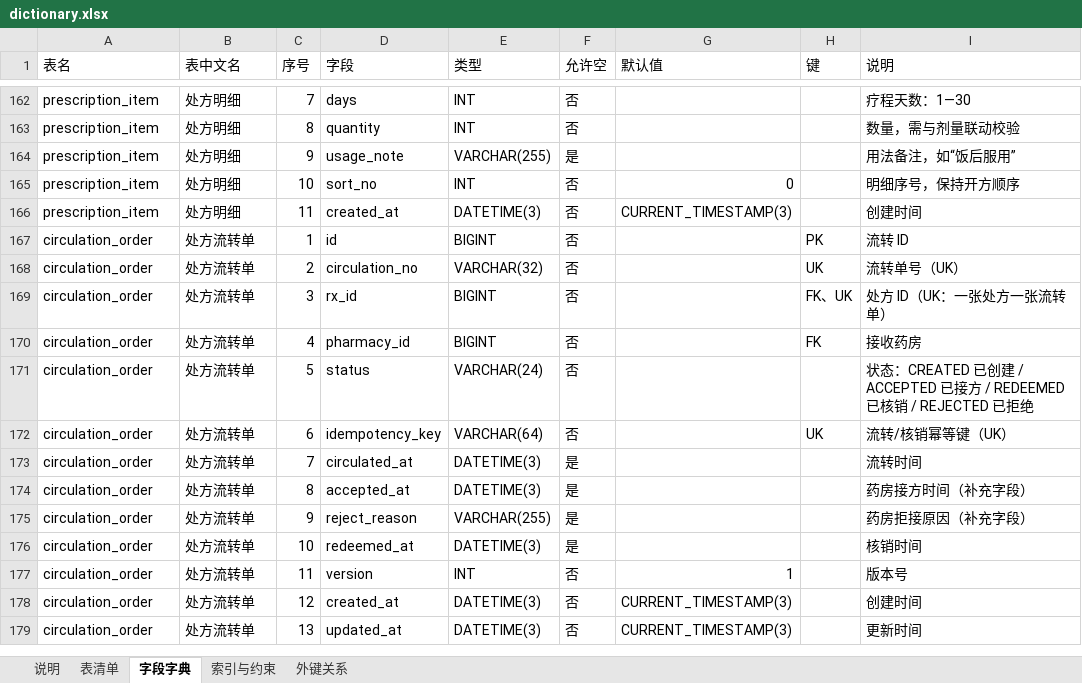
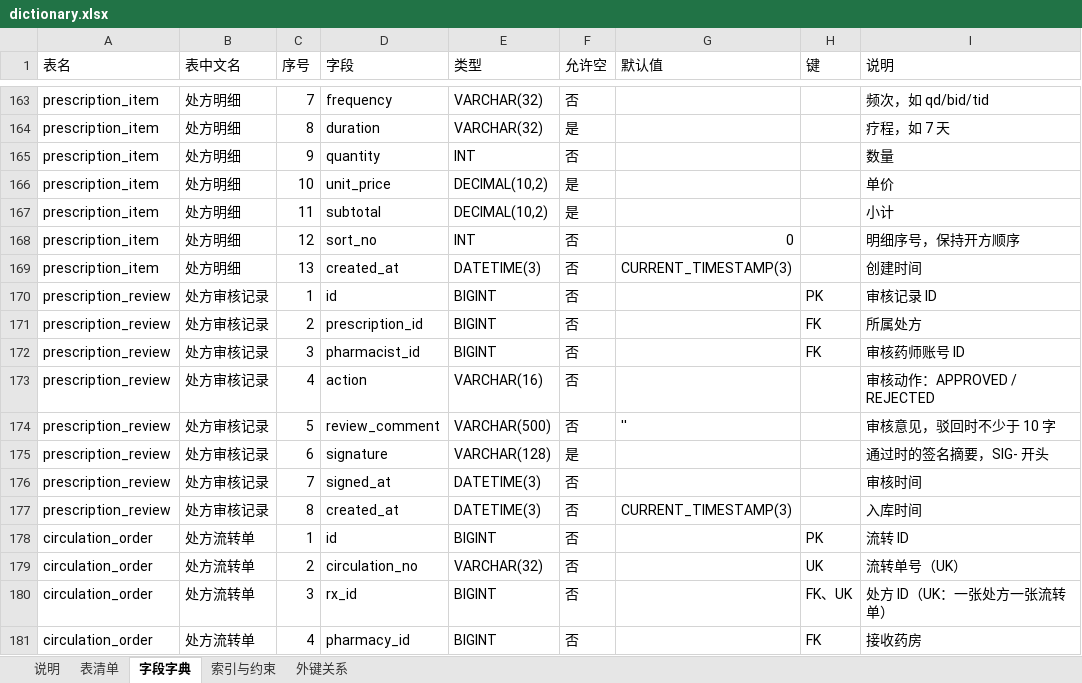
Before and after one commit to roza2006/lab, an Excel workbook: docs/database/dictionary.xlsx, sheet 字段字典, drawn as a sheet; only a part is shown, gaps mark what is left out; the shorter side is filled out with more unchanged rows; values as stored, in another font and other column widths than the file's, no cell formats; addresses are those after the commit; the diff covers the shown part only; the diff names each change by its address in the sheet, - before the commit and + after, or states it on an @@ line.

Commit message:
db: add V004 prescription migration [R4][魏宇佳]
- database/migrations/V004__prescription.sql
  - prescription 加 diagnosis；expires_at 改名 valid_until（提交后 72 小时）
  - patient_id / doctor_id / reviewer_id 改挂 sys_user，v1 用登录账号 ID
  - prescription_item 改成存药品快照：drug_code、drug_name、specification、duration、
    unit_price、subtotal；dosage 改为带单位的字符串；去掉 drug_id 外键和
    dosage_unit、days、usage_note 三列，对应的 ck_item_dosage 一并删除
  - 新建 prescription_review，审核结论只追加不改
  - 按 Mapper 的 ORDER BY id 补索引，删掉被覆盖的旧索引
- database/schema.sql 同步到 v0.3，目前 25 张表
- 数据字典、表总览图重新生成；table-list、er.md、database/README、docs/README 同步
- scripts/check_schema.py 期望表数由 24 改为 25

验证：
- 临时 MySQL 按 V002 → V003 → V004 顺序执行通过
- 与 schema.sql 单独导入的结果一致：248 列、137 行索引记录、29 个外键、29 条 CHECK
- 插入一张处方、一条明细、一条审核记录，字段与默认值正常

```diff
--- a/docs/database/dictionary.xlsx (sheet 字段字典)
+++ b/docs/database/dictionary.xlsx (sheet 字段字典)
-D163 (字段): days
+D163 (字段): frequency
-E163 (类型): INT
+E163 (类型): VARCHAR(32)
-I163 (说明): 疗程天数：1—30
+I163 (说明): 频次，如 qd/bid/tid
+row 164: prescription_item | 处方明细 | 8 | duration | VARCHAR(32) | 是 |  |  | 疗程，如 7 天
-C165 (序号): 8
+C165 (序号): 9
-I165 (说明): 数量，需与剂量联动校验
+I165 (说明): 数量
+row 166: prescription_item | 处方明细 | 10 | unit_price | DECIMAL(10,2) | 是 |  |  | 单价
-C167 (序号): 9
+C167 (序号): 11
-D167 (字段): usage_note
+D167 (字段): subtotal
-E167 (类型): VARCHAR(255)
+E167 (类型): DECIMAL(10,2)
-I167 (说明): 用法备注，如“饭后服用”
+I167 (说明): 小计
-C168 (序号): 10
+C168 (序号): 12
-C169 (序号): 11
+C169 (序号): 13
+row 170: prescription_review | 处方审核记录 | 1 | id | BIGINT | 否 |  | PK | 审核记录 ID
+row 171: prescription_review | 处方审核记录 | 2 | prescription_id | BIGINT | 否 |  | FK | 所属处方
+row 172: prescription_review | 处方审核记录 | 3 | pharmacist_id | BIGINT | 否 |  | FK | 审核药师账号 ID
+row 173: prescription_review | 处方审核记录 | 4 | action | VARCHAR(16) | 否 |  |  | 审核动作：APPROVED / REJECTED
+row 174: prescription_review | 处方审核记录 | 5 | review_comment | VARCHAR(500) | 否 | '' |  | 审核意见，驳回时不少于 10 字
+row 175: prescription_review | 处方审核记录 | 6 | signature | VARCHAR(128) | 是 |  |  | 通过时的签名摘要，SIG- 开头
+row 176: prescription_review | 处方审核记录 | 7 | signed_at | DATETIME(3) | 否 |  |  | 审核时间
+row 177: prescription_review | 处方审核记录 | 8 | created_at | DATETIME(3) | 否 | CURRENT_TIMESTAMP(3) |  | 入库时间
```
Also changed, not shown: 1 added row and 31 edited cells elsewhere in this sheet, sheet 索引与约束, sheet 外键关系, sheet 表清单, sheet 说明, cell formats, 14 other files.
